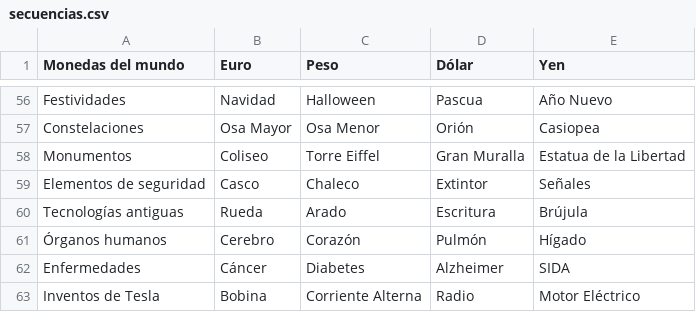
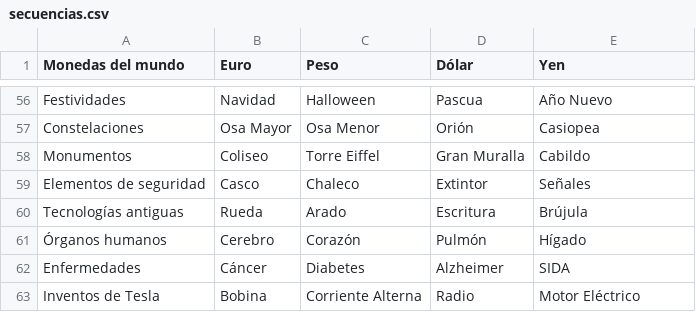
Before and after one commit to Tadeo-Vazquez/SP_Agrupados_Grupo7_Div112, a CSV file: secuencias.csv, drawn as a sheet; only a part is shown, gaps mark what is left out.

```diff
--- a/secuencias.csv
+++ b/secuencias.csv
@@ -57,3 +57,3 @@ Festividades,Navidad,Halloween,Pascua,Año Nuevo
 Constelaciones,Osa Mayor,Osa Menor,Orión,Casiopea
-Monumentos,Coliseo,Torre Eiffel,Gran Muralla,Estatua de la Libertad
+Monumentos,Coliseo,Torre Eiffel,Gran Muralla,Cabildo
 Elementos de seguridad,Casco,Chaleco,Extintor,Señales
```
Also changed, not shown: 2 other files.
